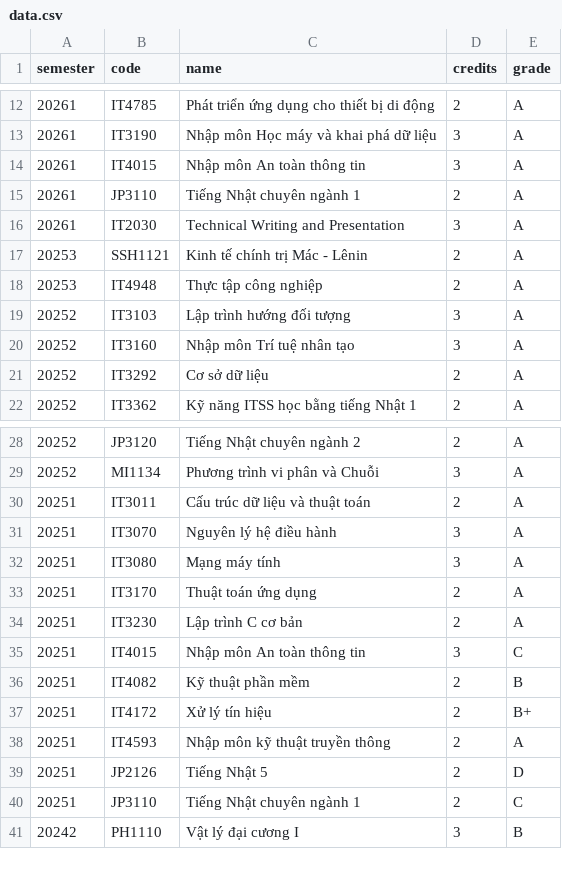
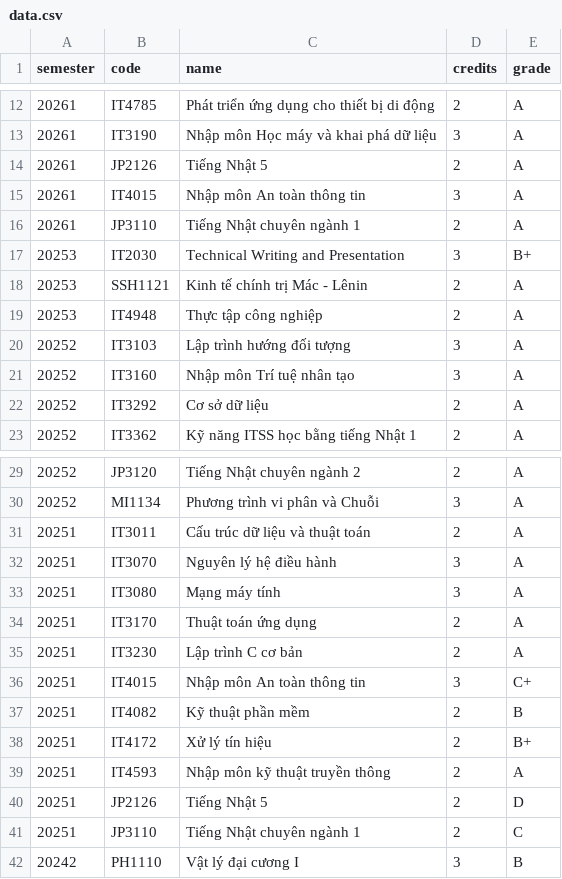
Before and after one commit to minhbenho/cpa-gpa-view, a CSV file: data.csv, drawn as a sheet; only a part is shown, gaps mark what is left out.

```diff
--- a/data.csv
+++ b/data.csv
@@ -13,5 +13,6 @@ semester,code,name,credits,grade
 20261,IT3190,Nhập môn Học máy và khai phá dữ liệu,3,A
+20261,JP2126,Tiếng Nhật 5,2,A
 20261,IT4015,Nhập môn An toàn thông tin,3,A
 20261,JP3110,Tiếng Nhật chuyên ngành 1,2,A
-20261,IT2030,Technical Writing and Presentation,3,A
+20253,IT2030,Technical Writing and Presentation,3,B+
 20253,SSH1121,Kinh tế chính trị Mác - Lênin,2,A
@@ -34,3 +35,3 @@ semester,code,name,credits,grade
 20251,IT3230,Lập trình C cơ bản,2,A
-20251,IT4015,Nhập môn An toàn thông tin,3,C
+20251,IT4015,Nhập môn An toàn thông tin,3,C+
 20251,IT4082,Kỹ thuật phần mềm,2,B
```
Also changed, not shown: 3 other files.
